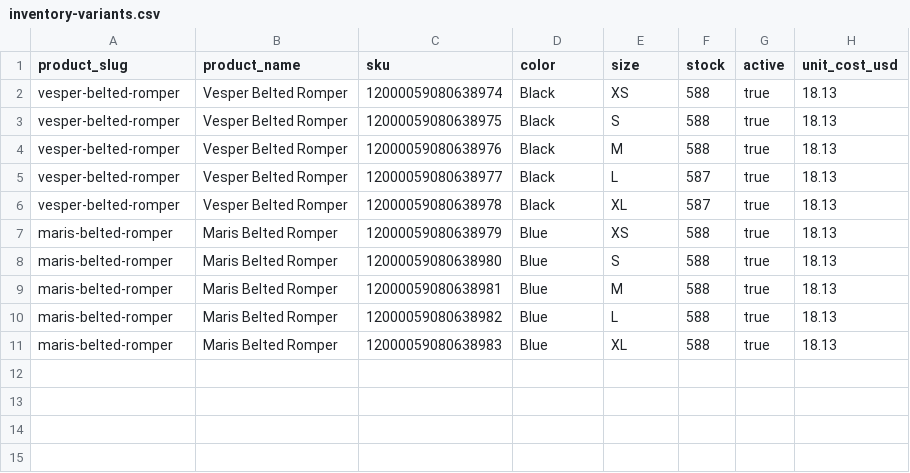
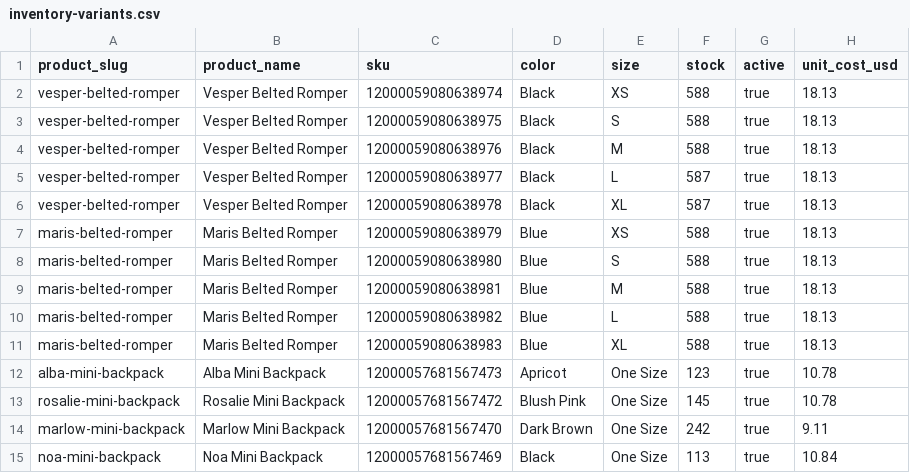
Before and after one commit to andreajoa/amb-boutique, a CSV file: imports/inventory-variants.csv, drawn as a sheet.

Commit message:
Add live backpack inventory

```diff
--- a/imports/inventory-variants.csv
+++ b/imports/inventory-variants.csv
@@ -11 +11,5 @@ maris-belted-romper,Maris Belted Romper,12000059080638982,Blue,L,588,true,18.13
 maris-belted-romper,Maris Belted Romper,12000059080638983,Blue,XL,588,true,18.13
+alba-mini-backpack,Alba Mini Backpack,12000057681567473,Apricot,One Size,123,true,10.78
+rosalie-mini-backpack,Rosalie Mini Backpack,12000057681567472,Blush Pink,One Size,145,true,10.78
+marlow-mini-backpack,Marlow Mini Backpack,12000057681567470,Dark Brown,One Size,242,true,9.11
+noa-mini-backpack,Noa Mini Backpack,12000057681567469,Black,One Size,113,true,10.84
```
